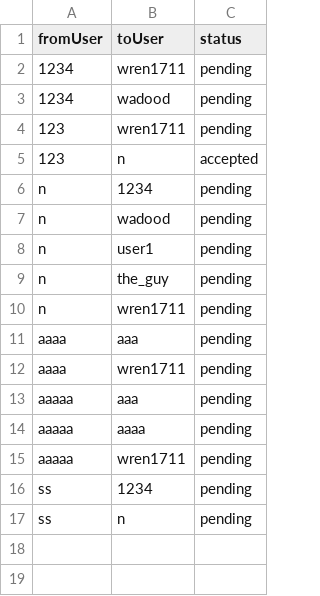
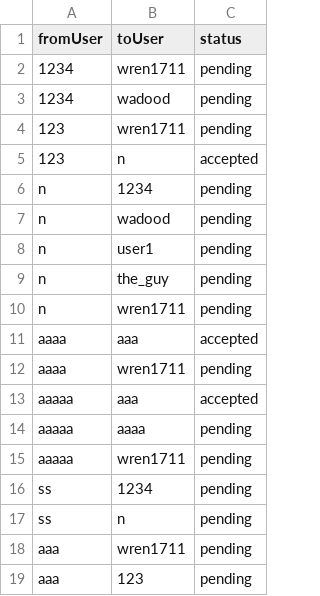
Before and after one commit to aabdelal1/BsBsBoby, a CSV file: DB/messages.csv, drawn as a sheet.

```diff
--- a/DB/messages.csv
+++ b/DB/messages.csv
@@ -10,5 +10,5 @@ n,the_guy,pending
 n,wren1711,pending
-aaaa,aaa,pending
+aaaa,aaa,accepted
 aaaa,wren1711,pending
-aaaaa,aaa,pending
+aaaaa,aaa,accepted
 aaaaa,aaaa,pending
@@ -17 +17,3 @@ ss,1234,pending
 ss,n,pending
+aaa,wren1711,pending
+aaa,123,pending
```
Also changed, not shown: DB/interactions.csv, 3 other files.
